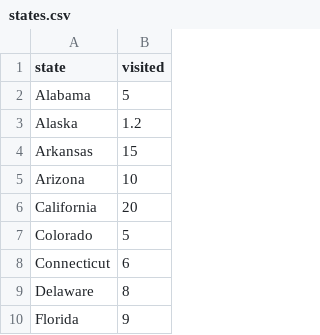
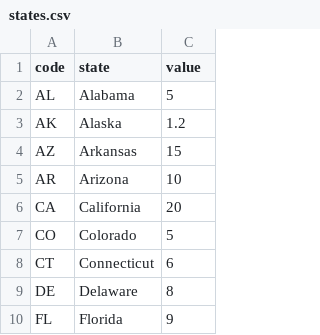
Before and after one commit to amarsingh19/basic-d3-map, a CSV file: USState/states.csv, drawn as a sheet; only a part is shown; addresses are those after the commit; the diff names each change by its address in the sheet, - before the commit and + after, or states it on an @@ line.

Commit message:
Added logic for state code

```diff
--- a/USState/states.csv
+++ b/USState/states.csv
+column A (code), rows 2-10: AL | AK | AZ | AR | CA | CO | CT | DE | FL
-C1: visited
+C1: value
```
Also changed, not shown: 2 other files.
